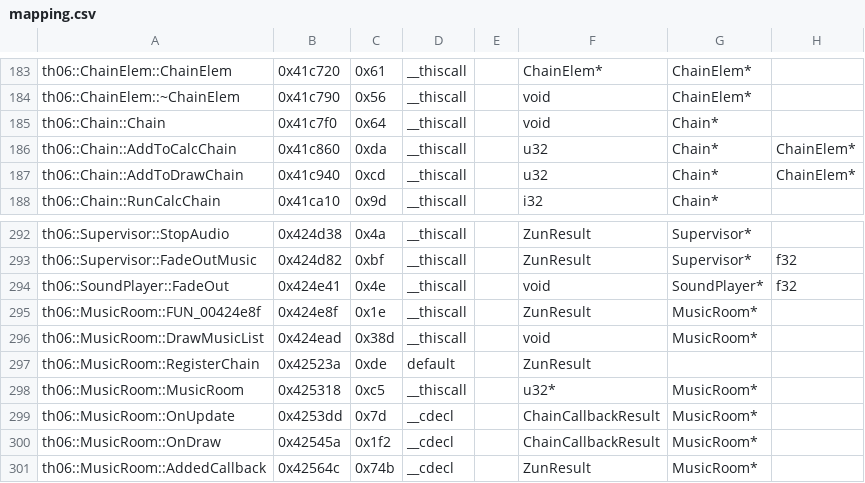
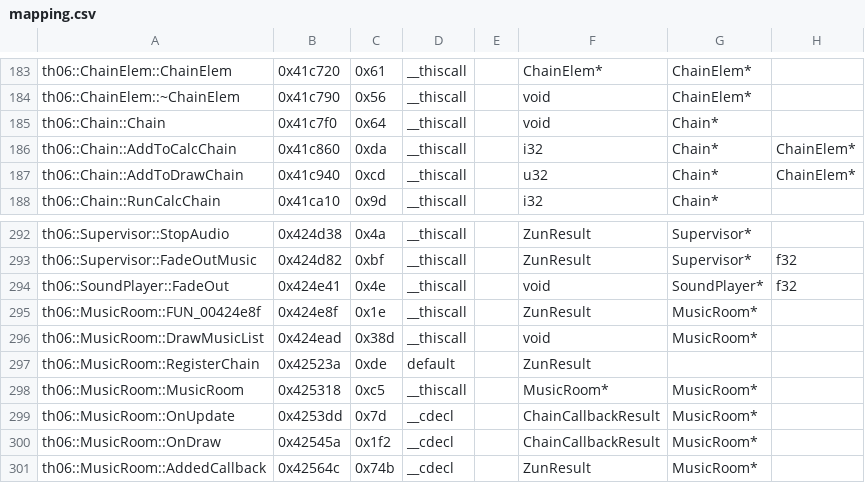
Before and after one commit to happyhavoc/th06, a CSV file: config/mapping.csv, drawn as a sheet; only a part is shown, gaps mark what is left out; the diff names each change by its address in the sheet, - before the commit and + after, or states it on an @@ line.

Commit message:
Update mapping to latest ghidra changes

```diff
--- a/config/mapping.csv
+++ b/config/mapping.csv
-F186: u32
+F186: i32
-F298: u32*
+F298: MusicRoom*
```
